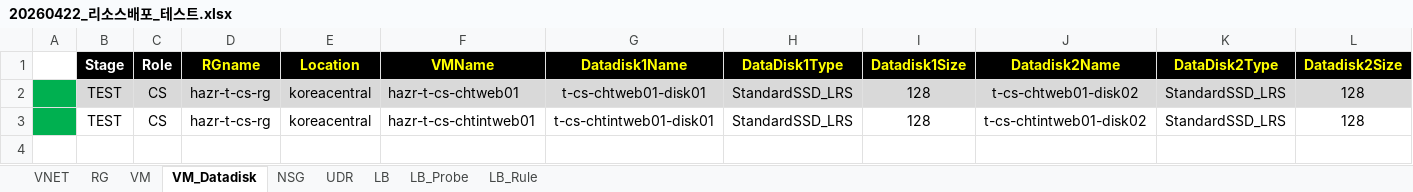
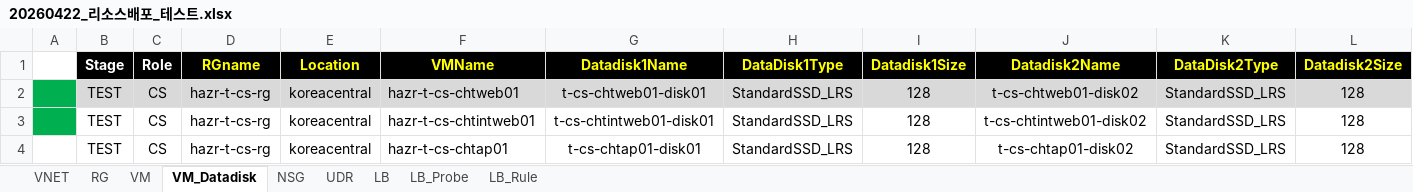
Before and after one commit to skpaek-git/hgi_resourceDeploy, an Excel workbook: 서버정보/20260422_리소스배포_테스트.xlsx, sheet VM_Datadisk, drawn as a sheet; only a part is shown; values as stored, in another font and other column widths than the file's, no borders; rows hold the shown columns only; the diff names each change by its address in the sheet, - before the commit and + after, or states it on an @@ line.

Commit message:
reDeploy_Test_VM_260424.4

```diff
--- a/서버정보/20260422_리소스배포_테스트.xlsx (sheet VM_Datadisk)
+++ b/서버정보/20260422_리소스배포_테스트.xlsx (sheet VM_Datadisk)
+row 4:  | TEST | CS | hazr-t-cs-rg | koreacentral | hazr-t-cs-chtap01 | t-cs-chtap01-disk01 | StandardSSD_LRS | 128 | t-cs-chtap01-disk02 | StandardSSD_LRS | 128
```
Also changed, not shown: sheet VM, 서버정보/20260422_리소스배포_개발.xlsx, 2 other files.
